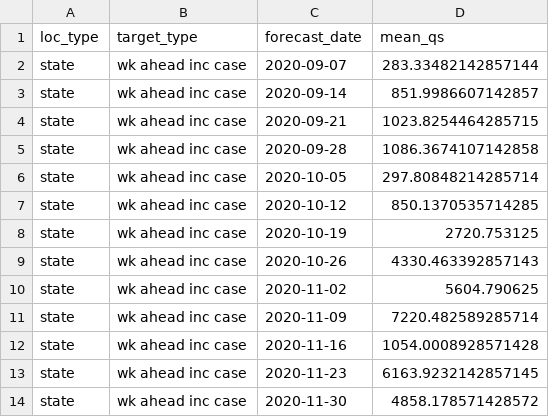
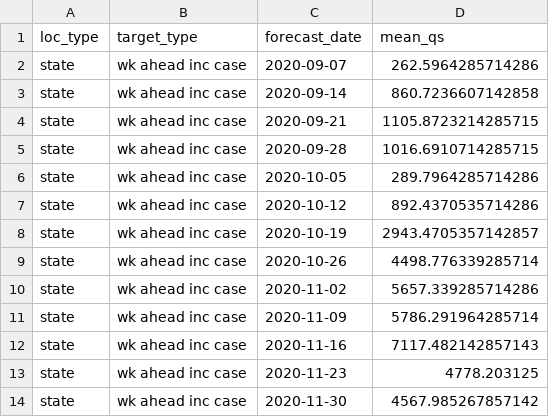
Before and after one commit to e3bo/random-walks, a CSV file: metrics/2021-01-25-score-by-loc-type-targ-type-forecast-date.csv, drawn as a sheet.

```diff
--- a/metrics/2021-01-25-score-by-loc-type-targ-type-forecast-date.csv
+++ b/metrics/2021-01-25-score-by-loc-type-targ-type-forecast-date.csv
@@ -1,14 +1,14 @@
 loc_type,target_type,forecast_date,mean_qs
-state,wk ahead inc case,2020-09-07,283.33482142857144
-state,wk ahead inc case,2020-09-14,851.9986607142857
-state,wk ahead inc case,2020-09-21,1023.8254464285715
-state,wk ahead inc case,2020-09-28,1086.3674107142858
-state,wk ahead inc case,2020-10-05,297.80848214285714
-state,wk ahead inc case,2020-10-12,850.1370535714285
-state,wk ahead inc case,2020-10-19,2720.753125
-state,wk ahead inc case,2020-10-26,4330.463392857143
-state,wk ahead inc case,2020-11-02,5604.790625
-state,wk ahead inc case,2020-11-09,7220.482589285714
-state,wk ahead inc case,2020-11-16,1054.0008928571428
-state,wk ahead inc case,2020-11-23,6163.9232142857145
-state,wk ahead inc case,2020-11-30,4858.178571428572
+state,wk ahead inc case,2020-09-07,262.5964285714286
+state,wk ahead inc case,2020-09-14,860.7236607142858
+state,wk ahead inc case,2020-09-21,1105.8723214285715
+state,wk ahead inc case,2020-09-28,1016.6910714285715
+state,wk ahead inc case,2020-10-05,289.7964285714286
+state,wk ahead inc case,2020-10-12,892.4370535714286
+state,wk ahead inc case,2020-10-19,2943.4705357142857
+state,wk ahead inc case,2020-10-26,4498.776339285714
+state,wk ahead inc case,2020-11-02,5657.339285714286
+state,wk ahead inc case,2020-11-09,5786.291964285714
+state,wk ahead inc case,2020-11-16,7117.482142857143
+state,wk ahead inc case,2020-11-23,4778.203125
+state,wk ahead inc case,2020-11-30,4567.985267857142
```
Also changed, not shown: 4 other files.
